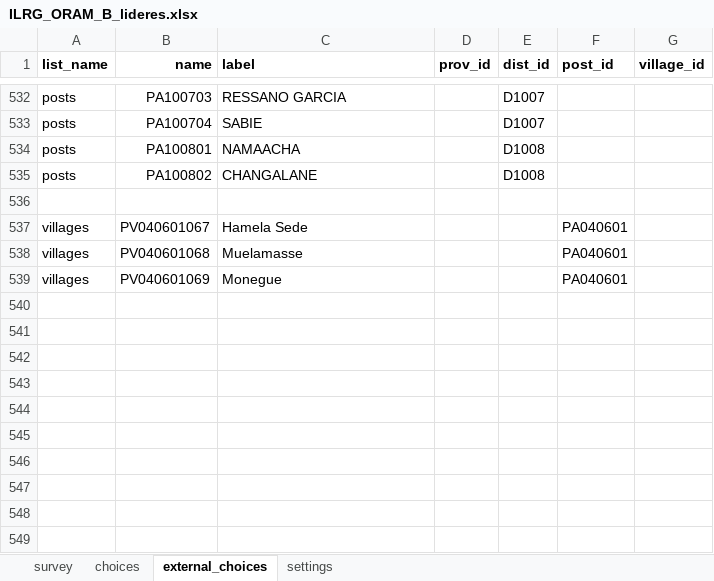
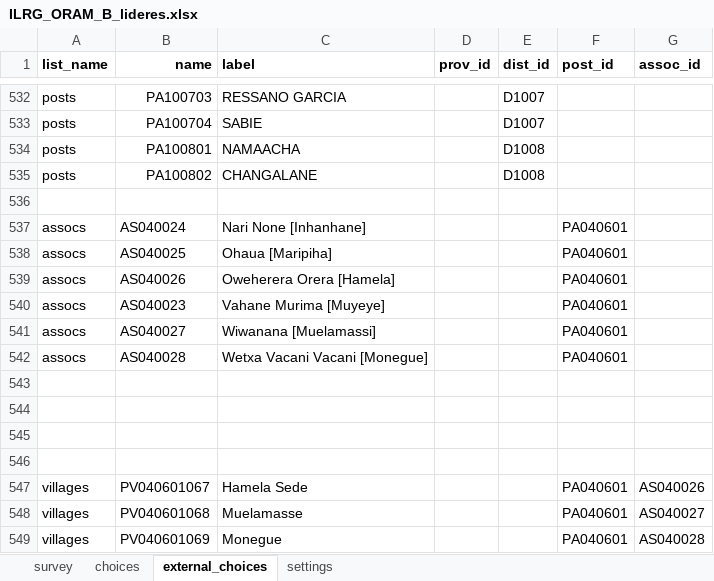
Before and after one commit to TerraFirmaMozambique/ILRG_ORAM_odk_forms, an Excel workbook: ILRG_ORAM_B_lideres/ILRG_ORAM_B_lideres-media/ILRG_ORAM_B_lideres.xlsx, sheet external_choices, drawn as a sheet; only a part is shown, gaps mark what is left out; values as stored, in another font and other column widths than the file's, no borders; addresses are those after the commit; the diff names each change by its address in the sheet, - before the commit and + after, or states it on an @@ line.

```diff
--- a/ILRG_ORAM_B_lideres/ILRG_ORAM_B_lideres-media/ILRG_ORAM_B_lideres.xlsx (sheet external_choices)
+++ b/ILRG_ORAM_B_lideres/ILRG_ORAM_B_lideres-media/ILRG_ORAM_B_lideres.xlsx (sheet external_choices)
-G1: village_id
+G1: assoc_id
+row 537: assocs | AS040024 | Nari None [Inhanhane] |  |  | PA040601
+row 538: assocs | AS040025 | Ohaua [Maripiha] |  |  | PA040601
+row 539: assocs | AS040026 | Oweherera Orera [Hamela] |  |  | PA040601
+row 540: assocs | AS040023 | Vahane Murima [Muyeye] |  |  | PA040601
+row 541: assocs | AS040027 | Wiwanana [Muelamassi] |  |  | PA040601
+row 542: assocs | AS040028 | Wetxa Vacani Vacani [Monegue] |  |  | PA040601
+row 543: (empty)
+row 544: (empty)
+row 545: (empty)
+row 546: (empty)
-G547 (assoc_id): (empty)
+G547 (assoc_id): AS040026
-G548 (assoc_id): (empty)
+G548 (assoc_id): AS040027
-G549 (assoc_id): (empty)
+G549 (assoc_id): AS040028
```
Also changed, not shown: ILRG_ORAM_A_pontos/ILRG_ORAM_A_pontos-media/ILRG_ORAM_A_pontos.xlsx, ILRG_ORAM_O_parties/ILRG_ORAM_O_parties-media/ILRG_ORAM_O_parties.xlsx, 32 other files.
